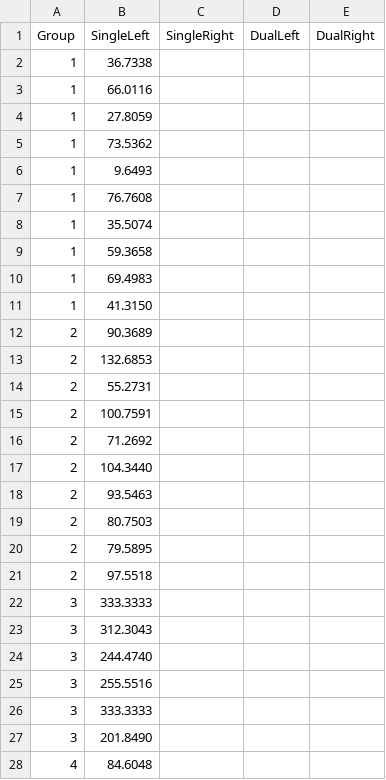
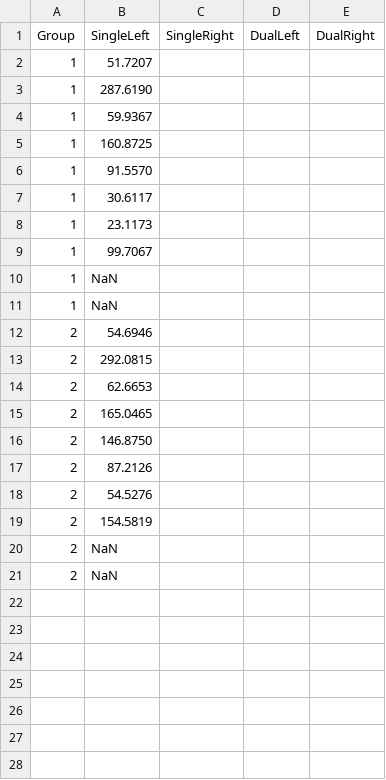
Before and after one commit to alexholcombe/nStream, a CSV file: modelOutput/CSV/TGRSVP_Exp2_LatencyNorm.csv, drawn as a sheet; only a part is shown; the diff covers the shown part only.

Commit message:
prelim model params

```diff
--- a/modelOutput/CSV/TGRSVP_Exp2_LatencyNorm.csv
+++ b/modelOutput/CSV/TGRSVP_Exp2_LatencyNorm.csv
@@ -1,28 +1,21 @@
 Group,SingleLeft,SingleRight,DualLeft,DualRight
-1,36.7338
-1,66.0116
-1,27.8059
-1,73.5362
-1,9.6493
-1,76.7608
-1,35.5074
-1,59.3658
-1,69.4983
-1,41.3150
-2,90.3689
-2,132.6853
-2,55.2731
-2,100.7591
-2,71.2692
-2,104.3440
-2,93.5463
-2,80.7503
-2,79.5895
-2,97.5518
-3,333.3333
-3,312.3043
-3,244.4740
-3,255.5516
-3,333.3333
-3,201.8490
-4,84.6048
+1,51.7207
+1,287.6190
+1,59.9367
+1,160.8725
+1,91.5570
+1,30.6117
+1,23.1173
+1,99.7067
+1,NaN
+1,NaN
+2,54.6946
+2,292.0815
+2,62.6653
+2,165.0465
+2,146.8750
+2,87.2126
+2,54.5276
+2,154.5819
+2,NaN
+2,NaN
```
Also changed, not shown: 3 removed rows elsewhere in this file, modelOutput/CSV/TGRSVP_Exp2_AccuracyNorm.csv, modelOutput/CSV/TGRSVP_Exp2_EfficacyNorm.csv, 5 other files.
